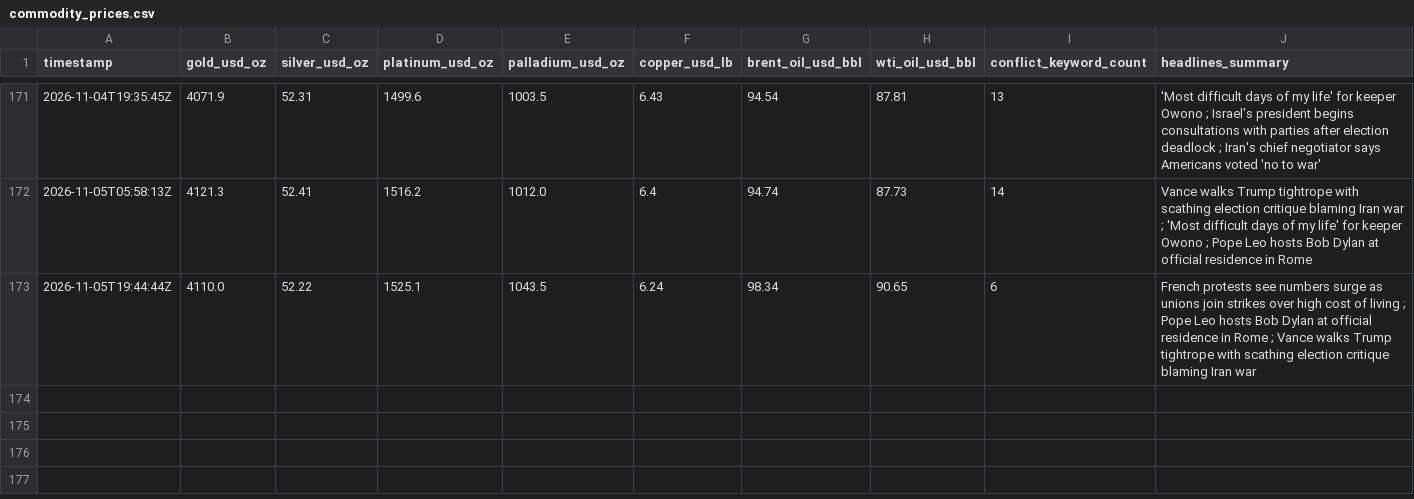
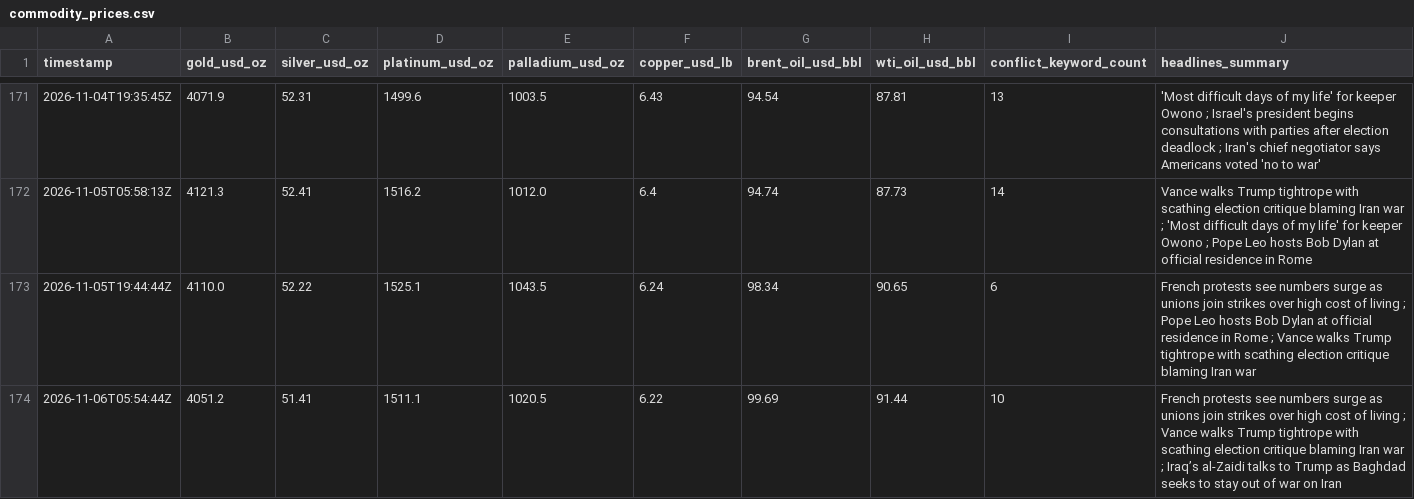
Before and after one commit to vulevu228/MacroConflictTracker, a CSV file: commodity_prices.csv, drawn as a sheet; only a part is shown, gaps mark what is left out; the diff names each change by its address in the sheet, - before the commit and + after, or states it on an @@ line.

```diff
--- a/commodity_prices.csv
+++ b/commodity_prices.csv
+row 174: 2026-11-06T05:54:44Z | 4051.2 | 51.41 | 1511.1 | 1020.5 | 6.22 | 99.69 | 91.44 | 10 | French protests see numbers surge as unions join strikes over high cost of living ; Vance walks Trump tightrope with scathing election critique blaming Iran war ; Iraq’s al-Zaidi talks to Trump as Baghdad seeks to stay out of war on Iran
```
